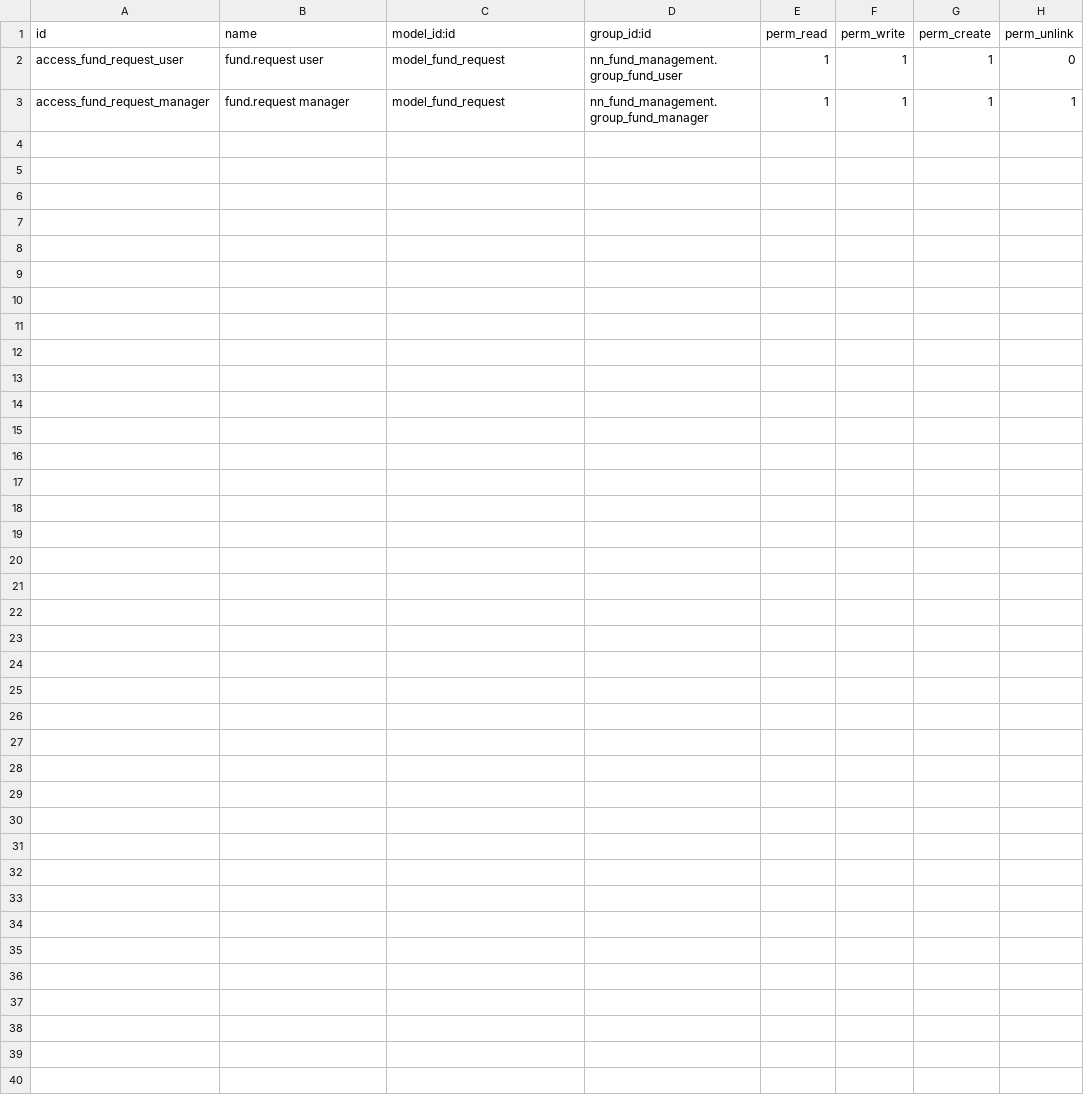
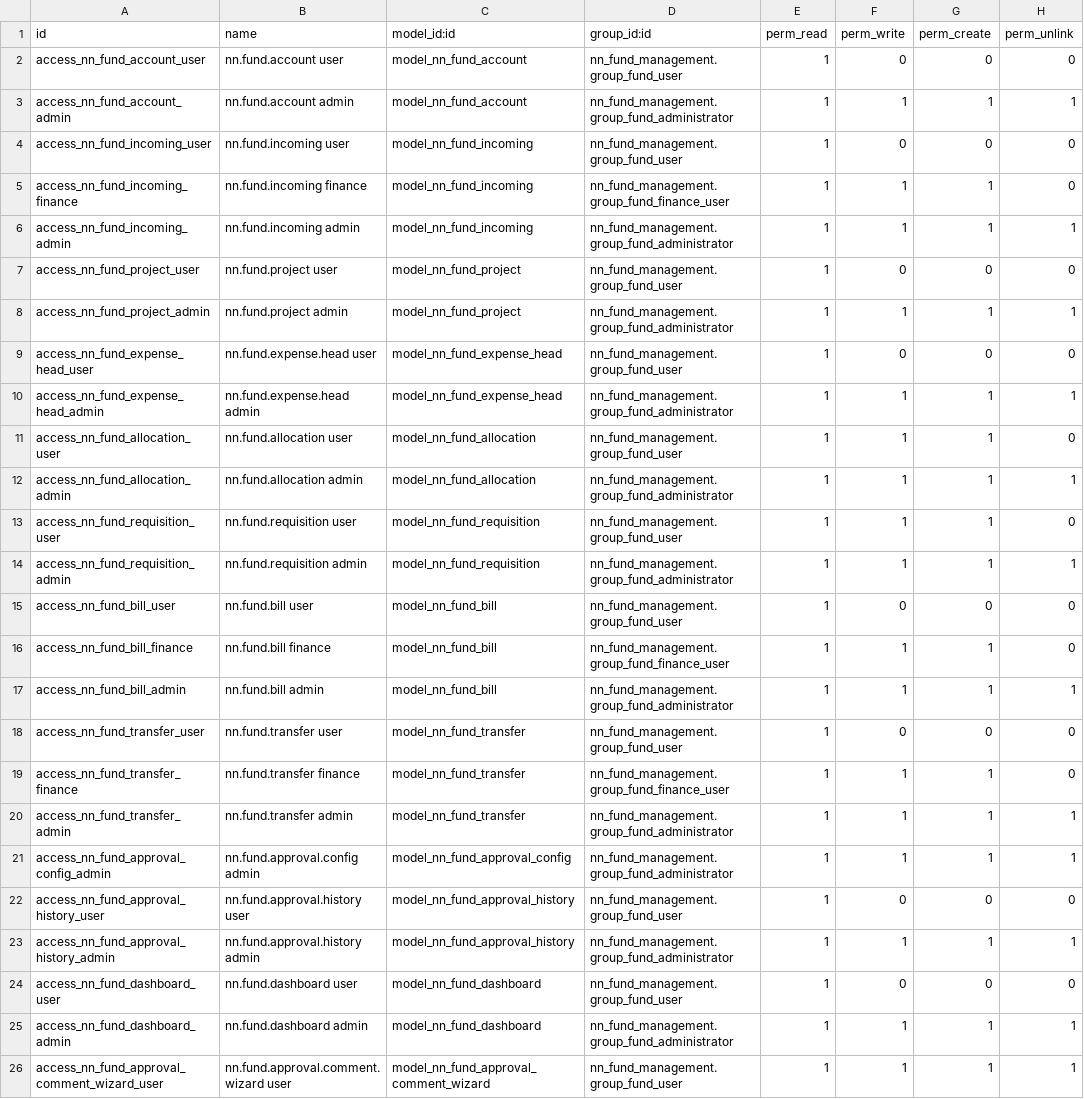
Before and after one commit to mdsamimprogramer/odoo-fund-management, a CSV file: custom_addons/nn_fund_management/security/ir.model.access.csv, drawn as a sheet.

Commit message:
feat: complete NN Fund Management Odoo 18 module with workflow, approvals, reports, dashboard, security, tests and Docker support

```diff
--- a/custom_addons/nn_fund_management/security/ir.model.access.csv
+++ b/custom_addons/nn_fund_management/security/ir.model.access.csv
@@ -1,3 +1,26 @@
 id,name,model_id:id,group_id:id,perm_read,perm_write,perm_create,perm_unlink
-access_fund_request_user,fund.request user,model_fund_request,nn_fund_management.group_fund_user,1,1,1,0
-access_fund_request_manager,fund.request manager,model_fund_request,nn_fund_management.group_fund_manager,1,1,1,1
+access_nn_fund_account_user,nn.fund.account user,model_nn_fund_account,nn_fund_management.group_fund_user,1,0,0,0
+access_nn_fund_account_admin,nn.fund.account admin,model_nn_fund_account,nn_fund_management.group_fund_administrator,1,1,1,1
+access_nn_fund_incoming_user,nn.fund.incoming user,model_nn_fund_incoming,nn_fund_management.group_fund_user,1,0,0,0
+access_nn_fund_incoming_finance,nn.fund.incoming finance,model_nn_fund_incoming,nn_fund_management.group_fund_finance_user,1,1,1,0
+access_nn_fund_incoming_admin,nn.fund.incoming admin,model_nn_fund_incoming,nn_fund_management.group_fund_administrator,1,1,1,1
+access_nn_fund_project_user,nn.fund.project user,model_nn_fund_project,nn_fund_management.group_fund_user,1,0,0,0
+access_nn_fund_project_admin,nn.fund.project admin,model_nn_fund_project,nn_fund_management.group_fund_administrator,1,1,1,1
+access_nn_fund_expense_head_user,nn.fund.expense.head user,model_nn_fund_expense_head,nn_fund_management.group_fund_user,1,0,0,0
+access_nn_fund_expense_head_admin,nn.fund.expense.head admin,model_nn_fund_expense_head,nn_fund_management.group_fund_administrator,1,1,1,1
+access_nn_fund_allocation_user,nn.fund.allocation user,model_nn_fund_allocation,nn_fund_management.group_fund_user,1,1,1,0
+access_nn_fund_allocation_admin,nn.fund.allocation admin,model_nn_fund_allocation,nn_fund_management.group_fund_administrator,1,1,1,1
+access_nn_fund_requisition_user,nn.fund.requisition user,model_nn_fund_requisition,nn_fund_management.group_fund_user,1,1,1,0
+access_nn_fund_requisition_admin,nn.fund.requisition admin,model_nn_fund_requisition,nn_fund_management.group_fund_administrator,1,1,1,1
+access_nn_fund_bill_user,nn.fund.bill user,model_nn_fund_bill,nn_fund_management.group_fund_user,1,0,0,0
+access_nn_fund_bill_finance,nn.fund.bill finance,model_nn_fund_bill,nn_fund_management.group_fund_finance_user,1,1,1,0
+access_nn_fund_bill_admin,nn.fund.bill admin,model_nn_fund_bill,nn_fund_management.group_fund_administrator,1,1,1,1
+access_nn_fund_transfer_user,nn.fund.transfer user,model_nn_fund_transfer,nn_fund_management.group_fund_user,1,0,0,0
+access_nn_fund_transfer_finance,nn.fund.transfer finance,model_nn_fund_transfer,nn_fund_management.group_fund_finance_user,1,1,1,0
+access_nn_fund_transfer_admin,nn.fund.transfer admin,model_nn_fund_transfer,nn_fund_management.group_fund_administrator,1,1,1,1
+access_nn_fund_approval_config_admin,nn.fund.approval.config admin,model_nn_fund_approval_config,nn_fund_management.group_fund_administrator,1,1,1,1
+access_nn_fund_approval_history_user,nn.fund.approval.history user,model_nn_fund_approval_history,nn_fund_management.group_fund_user,1,0,0,0
+access_nn_fund_approval_history_admin,nn.fund.approval.history admin,model_nn_fund_approval_history,nn_fund_management.group_fund_administrator,1,1,1,1
+access_nn_fund_dashboard_user,nn.fund.dashboard user,model_nn_fund_dashboard,nn_fund_management.group_fund_user,1,0,0,0
+access_nn_fund_dashboard_admin,nn.fund.dashboard admin,model_nn_fund_dashboard,nn_fund_management.group_fund_administrator,1,1,1,1
+access_nn_fund_approval_comment_wizard_user,nn.fund.approval.comment.wizard user,model_nn_fund_approval_comment_wizard,nn_fund_management.group_fund_user,1,1,1,1
```
Also changed, not shown: 54 other files.
